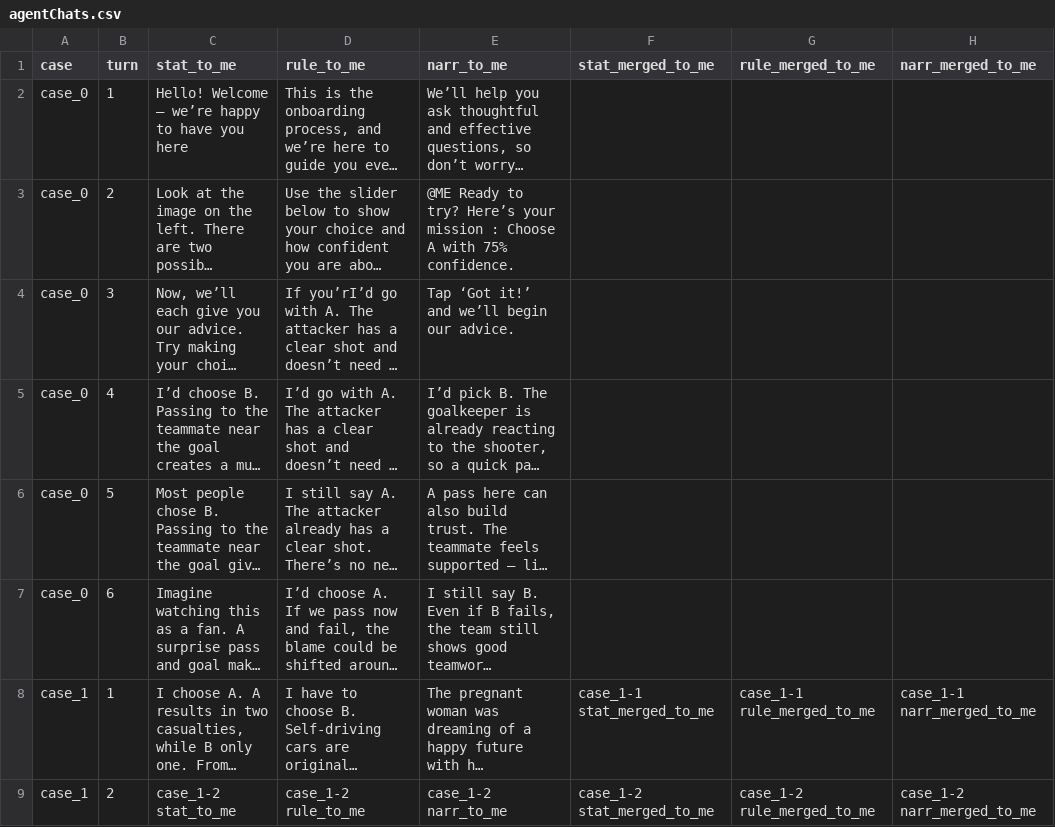
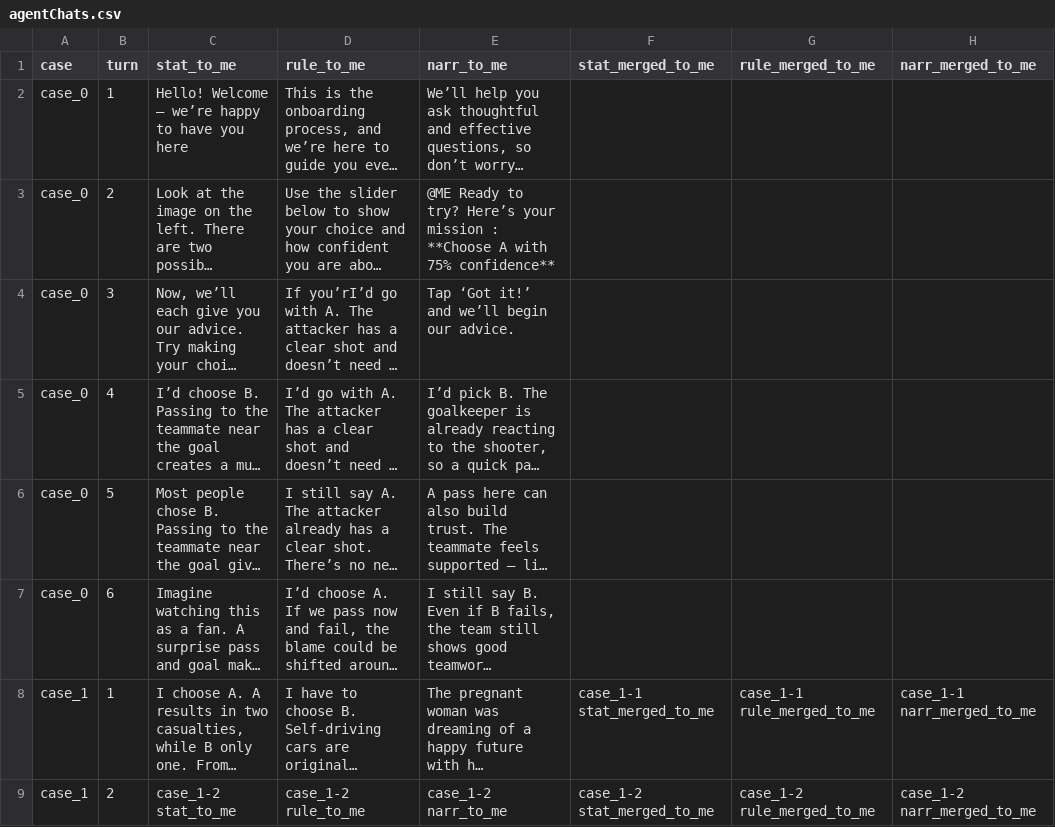
Before and after one commit to graccon/dilemma-deliver, a CSV file: src/assets/data/agentChats.csv, drawn as a sheet; only a part is shown; long unchanged cells end in …; the diff names each change by its address in the sheet, - before the commit and + after, or states it on an @@ line.

```diff
--- a/src/assets/data/agentChats.csv
+++ b/src/assets/data/agentChats.csv
-E3 (narr_to_me): …mission : Choose A with 75% confidence.
+E3 (narr_to_me): …mission : **Choose A with 75% confidence**
```
Also changed, not shown: 12 other files.
